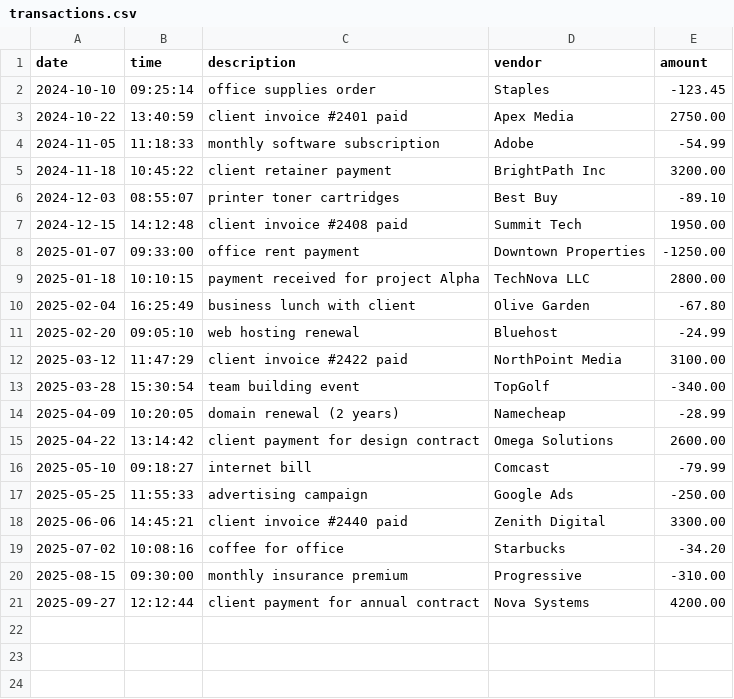
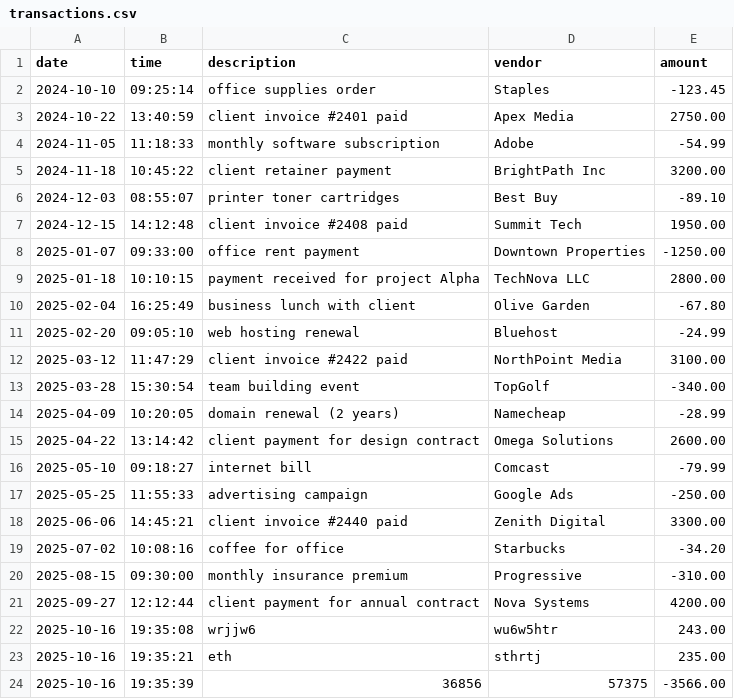
Before and after one commit to Ash-ly-commits/Accounting-Ledger-Application, a CSV file: transactions.csv, drawn as a sheet.

Commit message:
added further input validation to makeTransaction() and customSearch()

```diff
--- a/transactions.csv
+++ b/transactions.csv
@@ -21 +21,4 @@ date|time|description|vendor|amount
 2025-09-27|12:12:44|client payment for annual contract|Nova Systems|4200.00
+2025-10-16|19:35:08|wrjjw6|wu6w5htr|243.00
+2025-10-16|19:35:21|eth|sthrtj|235.00
+2025-10-16|19:35:39|36856|57375|-3566.00
```
Also changed, not shown: 1 other file.
